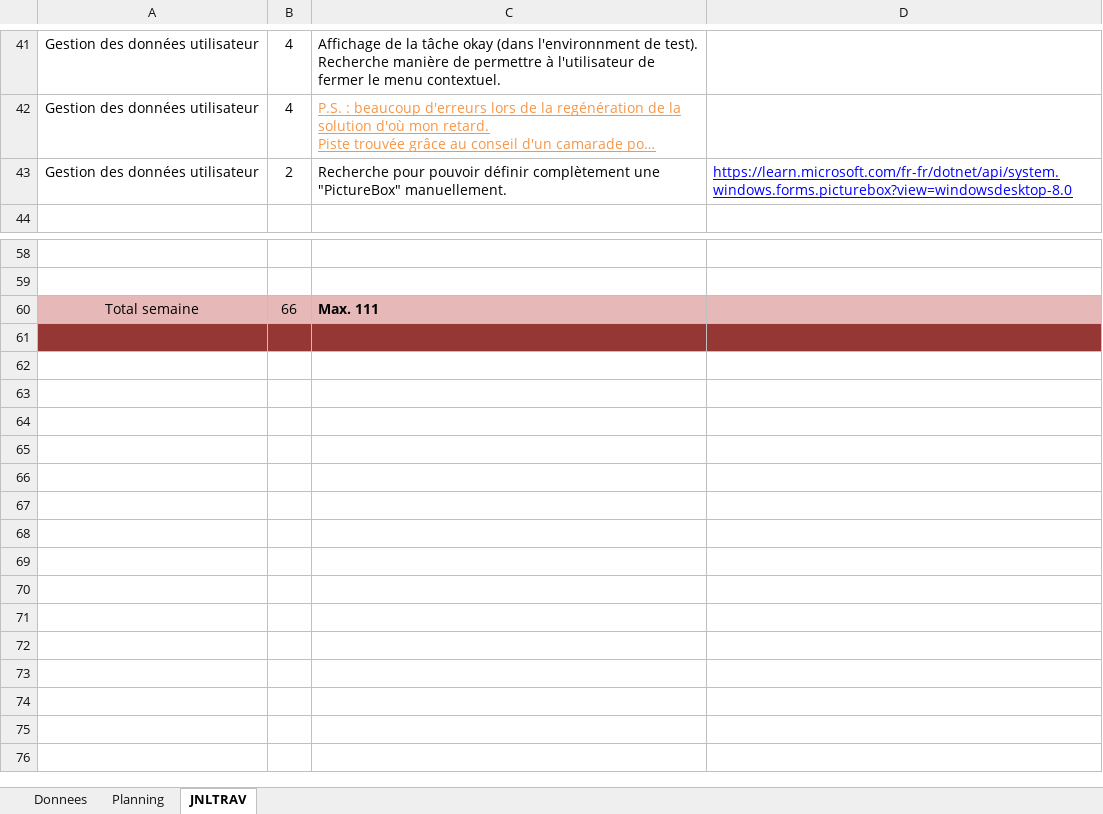
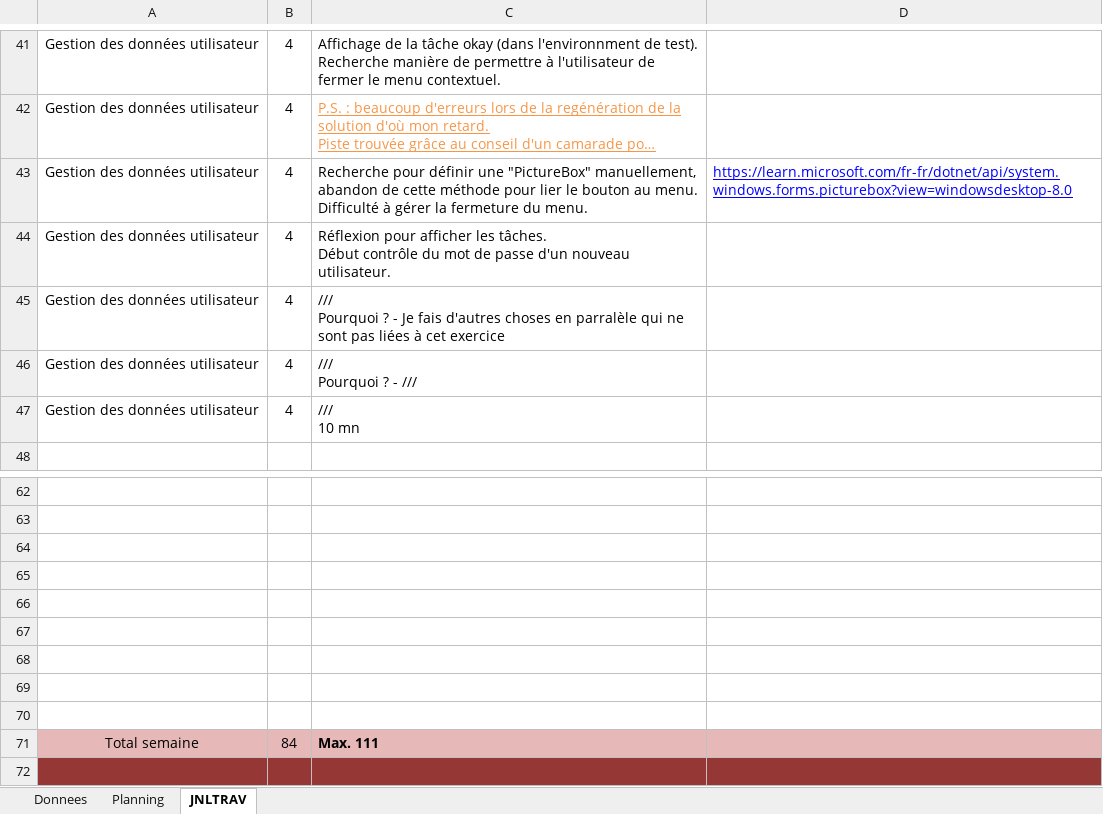
Before and after one commit to CielRii/E_TodoList, an Excel workbook: documents/Planification-jnltrav.xlsx, sheet JNLTRAV, drawn as a sheet; only a part is shown, gaps mark what is left out; the shorter side is filled out with more unchanged rows; long unchanged cells end in …; values as stored, in another font and other column widths than the file's, no borders; charts and pictures not drawn; addresses are those after the commit; ↵ is a line break in a cell; the diff names each change by its address in the sheet, - before the commit and + after, or states it on an @@ line.

Commit message:
feat : start of management of a close button on TasksTodoPage.cs's menu

```diff
--- a/documents/Planification-jnltrav.xlsx (sheet JNLTRAV)
+++ b/documents/Planification-jnltrav.xlsx (sheet JNLTRAV)
-B43: 2
+B43: 4
-C43: Recherche pour pouvoir définir complètement une "PictureBox" manuellement.
+C43: Recherche pour définir une "PictureBox" manuellement, abandon de cette méthode pour lier le bouton au menu. Difficulté à gérer la fermeture du menu.
+row 44: Gestion des données utilisateur | 4 | Réflexion pour afficher les tâches. ↵ Début contrôle du mot de passe d'un nouveau utilisateur.
+row 45: Gestion des données utilisateur | 4 | /// ↵ Pourquoi ? - Je fais d'autres choses en parralèle qui ne sont pas liées à cet exercice
+row 46: Gestion des données utilisateur | 4 | /// ↵ Pourquoi ? - ///
+row 47: Gestion des données utilisateur | 4 | /// ↵ 10 mn
+row 64: (empty)
+row 65: (empty)
+row 66: (empty)
+row 67: (empty)
+row 68: (empty)
+row 69: (empty)
+row 70: (empty)
-B71: 66
+B71: 84
```
Also changed, not shown: charts or pictures, 15 other files.
